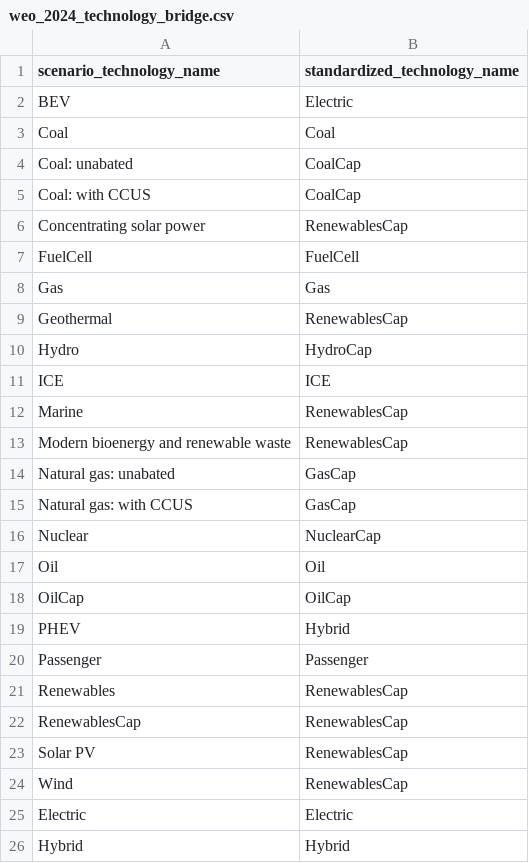
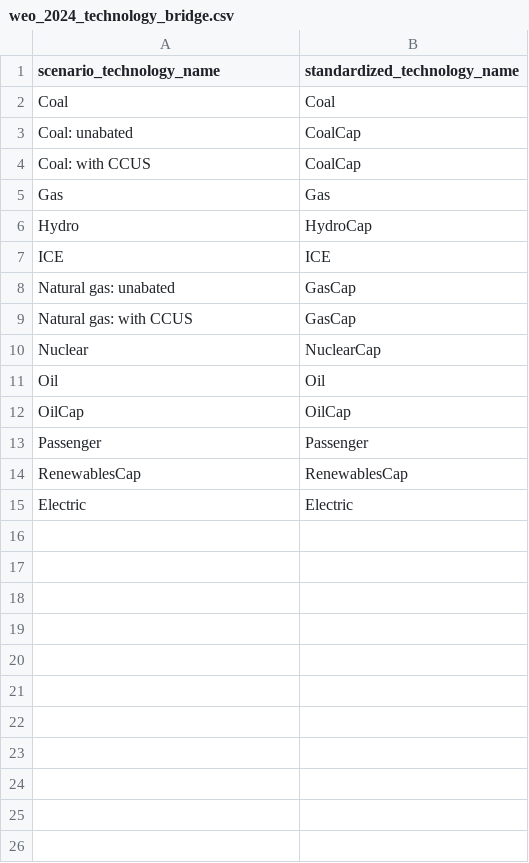
Before and after one commit to RMI-PACTA/pacta.scenario.data.preparation, a CSV file: data-raw/weo_2024_technology_bridge.csv, drawn as a sheet; the diff names each change by its address in the sheet, - before the commit and + after, or states it on an @@ line.

Commit message:
update WEO2024 technology bridge

```diff
--- a/data-raw/weo_2024_technology_bridge.csv
+++ b/data-raw/weo_2024_technology_bridge.csv
-row 2: BEV | Electric
-row 6: Concentrating solar power | RenewablesCap
-row 7: FuelCell | FuelCell
-row 9: Geothermal | RenewablesCap
-row 12: Marine | RenewablesCap
-row 13: Modern bioenergy and renewable waste | RenewablesCap
-row 19: PHEV | Hybrid
-row 21: Renewables | RenewablesCap
-row 23: Solar PV | RenewablesCap
-row 24: Wind | RenewablesCap
-row 26: Hybrid | Hybrid
```
Also changed, not shown: 1 other file.
